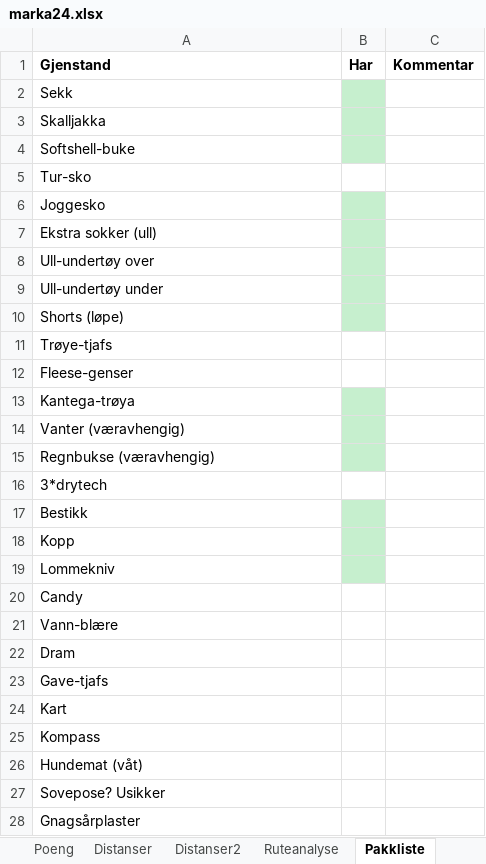
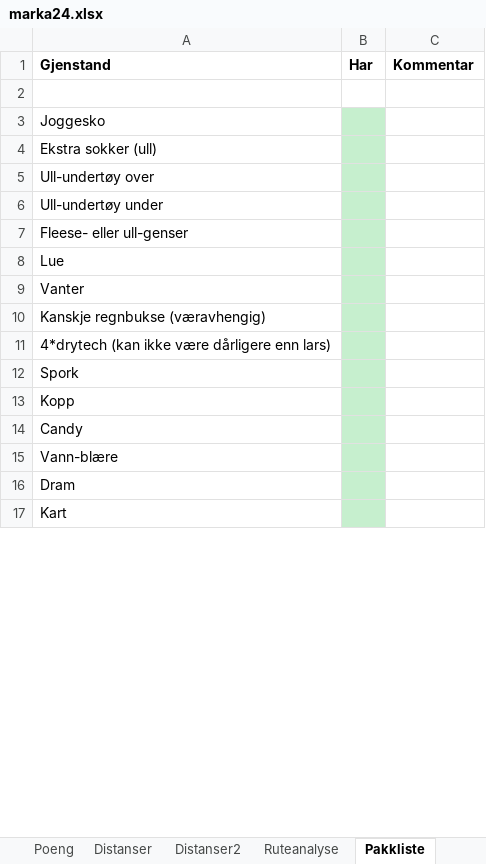
Before and after one commit to kskaret/Marka, an Excel workbook: marka24.xlsx, sheet Pakkliste, drawn as a sheet; only a part is shown; values as stored, in another font and other column widths than the file's, no borders; removed rows and columns are numbered as before the commit, all else as after; the diff covers the shown part only; the diff names each change by its address in the sheet, - before the commit and + after, or states it on an @@ line.

```diff
--- a/marka24.xlsx (sheet Pakkliste)
+++ b/marka24.xlsx (sheet Pakkliste)
-A2 (Gjenstand): Sekk
+A2 (Gjenstand): (empty)
-B2 fill: #C6EFCE
+B2 fill: none
-row 3: Skalljakka
-row 4: Softshell-buke
-row 5: Tur-sko
-A7 (Gjenstand): Shorts (løpe)
+A7 (Gjenstand): Fleese- eller ull-genser
-A8 (Gjenstand): Trøye-tjafs
+A8 (Gjenstand): Lue
-B8:B9 fill: none
+B8:B9 fill: #C6EFCE
-A9 (Gjenstand): Fleese-genser
+A9 (Gjenstand): Vanter
-A10 (Gjenstand): Kantega-trøya
+A10 (Gjenstand): Kanskje regnbukse (væravhengig)
-A11 (Gjenstand): Vanter (væravhengig)
+A11 (Gjenstand): 4*drytech (kan ikke være dårligere enn lars)
-A12 (Gjenstand): Regnbukse (væravhengig)
+A12 (Gjenstand): Spork
-row 16: 3*drytech
-row 17: Bestikk
-row 19: Lommekniv
-B14:B16 fill: none
+B14:B16 fill: #C6EFCE
-row 23: Gave-tjafs
-B17 fill: none
+B17 fill: #C6EFCE
-row 25: Kompass
-row 26: Hundemat (våt)
-row 27: Sovepose? Usikker
-row 28: Gnagsårplaster
```
Also changed, not shown: 10 added rows, 2 removed rows, 2 edited cells and cell formats elsewhere in this sheet, sheet Distanser2, sheet Poeng, other sheet tabs, formulas that keep their value, charts or pictures, marka24merge.xlsx, 36 other files.
